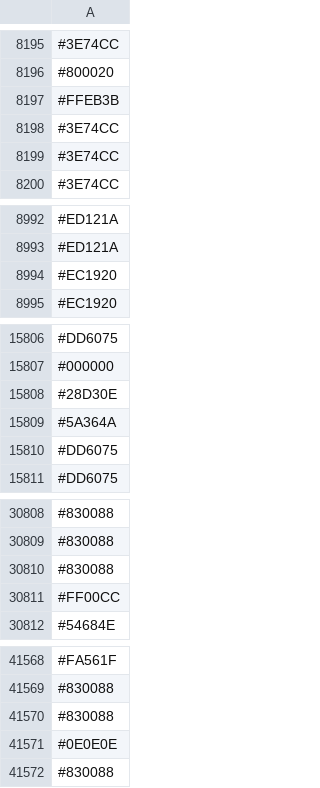
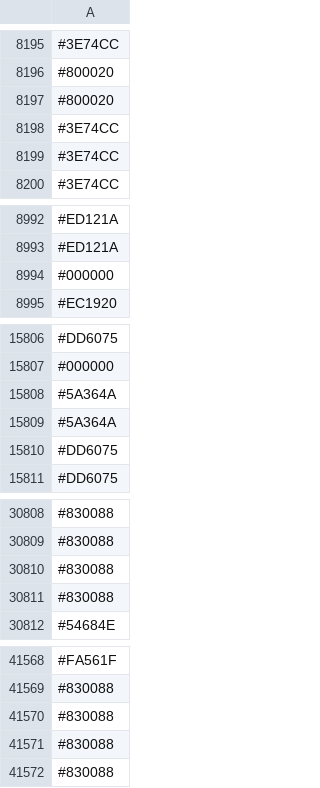
Before and after one commit to capsuleman/dirtybiology-flag-versioning, a CSV file: flag-data.csv, drawn as a sheet; only a part is shown, gaps mark what is left out; the diff covers the shown part only.

Commit message:
:camera_flash: Update flag data

```diff
--- a/flag-data.csv
+++ b/flag-data.csv
@@ -8196,3 +8196,3 @@
 #800020
-#FFEB3B
+#800020
 #3E74CC
@@ -8993,3 +8993,3 @@
 #ED121A
-#EC1920
+#000000
 #EC1920
@@ -15807,3 +15807,3 @@
 #000000
-#28D30E
+#5A364A
 #5A364A
@@ -30810,3 +30810,3 @@
 #830088
-#FF00CC
+#830088
 #54684E
@@ -41570,3 +41570,3 @@
 #830088
-#0E0E0E
+#830088
 #830088
```
Also changed, not shown: 9 added rows, 9 removed rows, 1 moved row and 6 edited cells elsewhere in this file.
